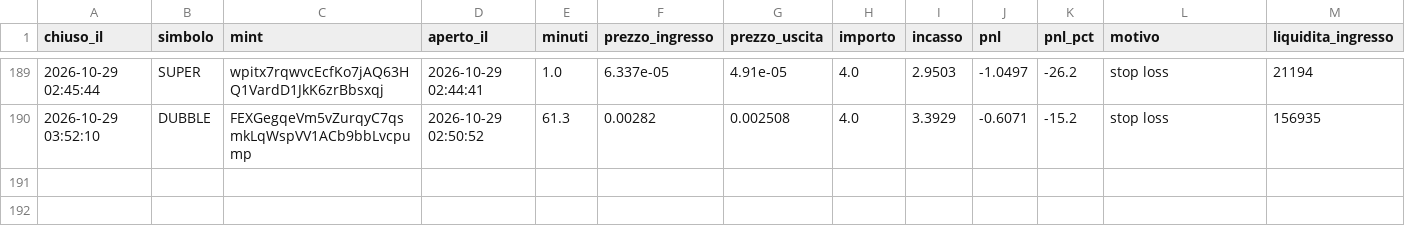
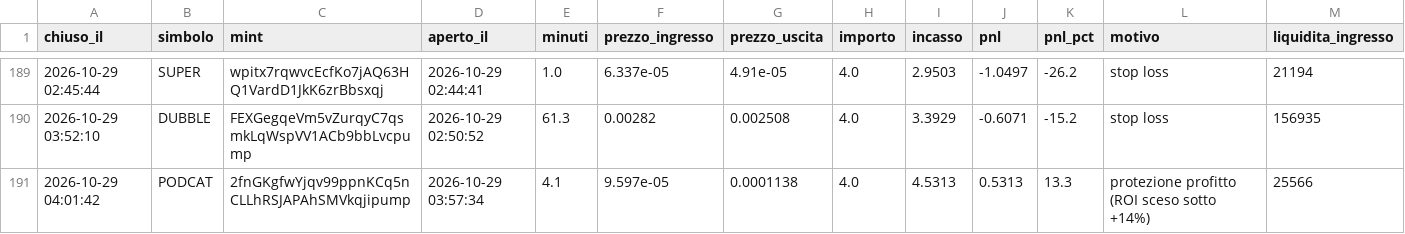
Before and after one commit to rniko1508-ui/Paper-bot, a CSV file: trades.csv, drawn as a sheet; only a part is shown, gaps mark what is left out; the diff names each change by its address in the sheet, - before the commit and + after, or states it on an @@ line.

```diff
--- a/trades.csv
+++ b/trades.csv
+row 191: 2026-10-29 04:01:42 | PODCAT | 2fnGKgfwYjqv99ppnKCq5nCLLhRSJAPAhSMVkqjipump | 2026-10-29 03:57:34 | 4.1 | 9.597e-05 | 0.0001138 | 4.0 | 4.5313 | 0.5313 | 13.3 | protezione profitto (ROI sceso sotto +14%) | 25566
```
Also changed, not shown: observations.csv, 2 other files.
